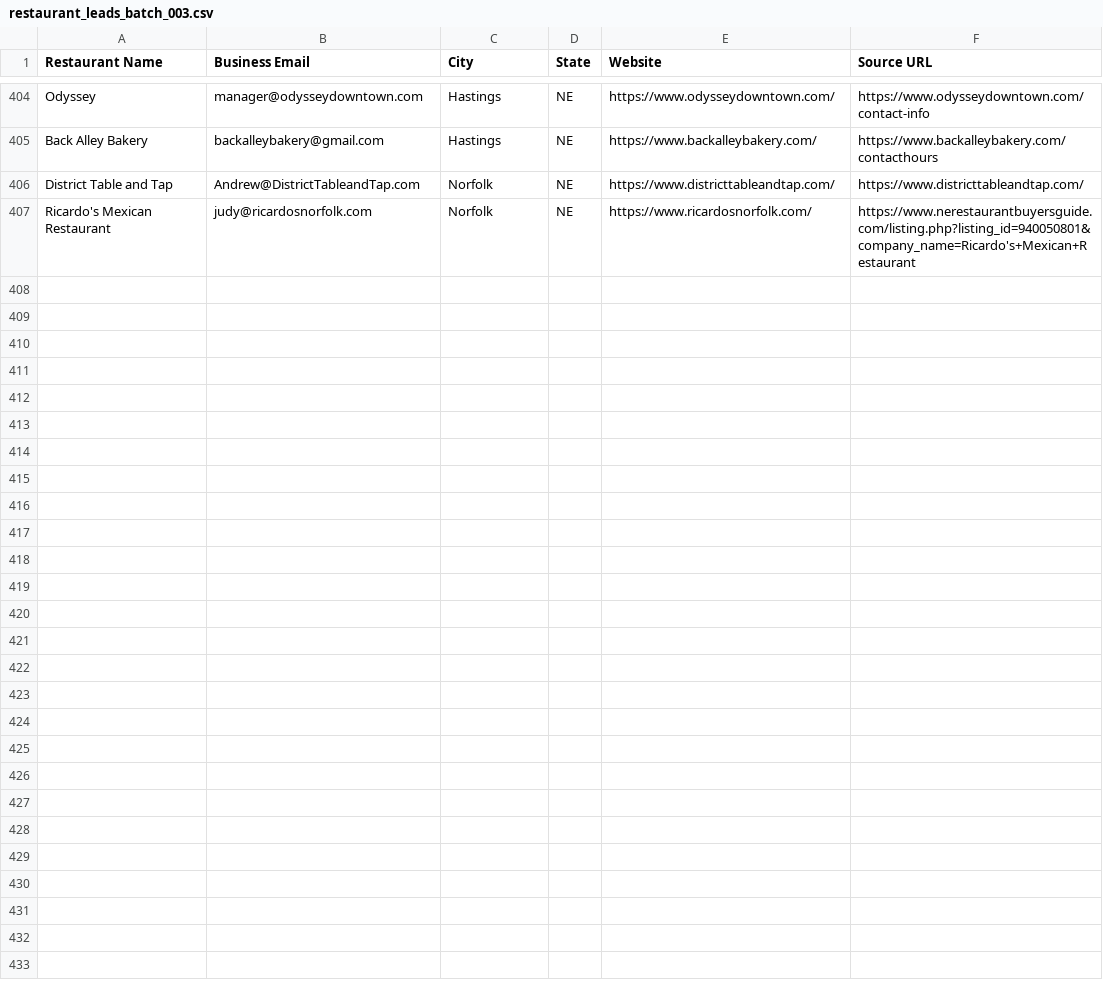
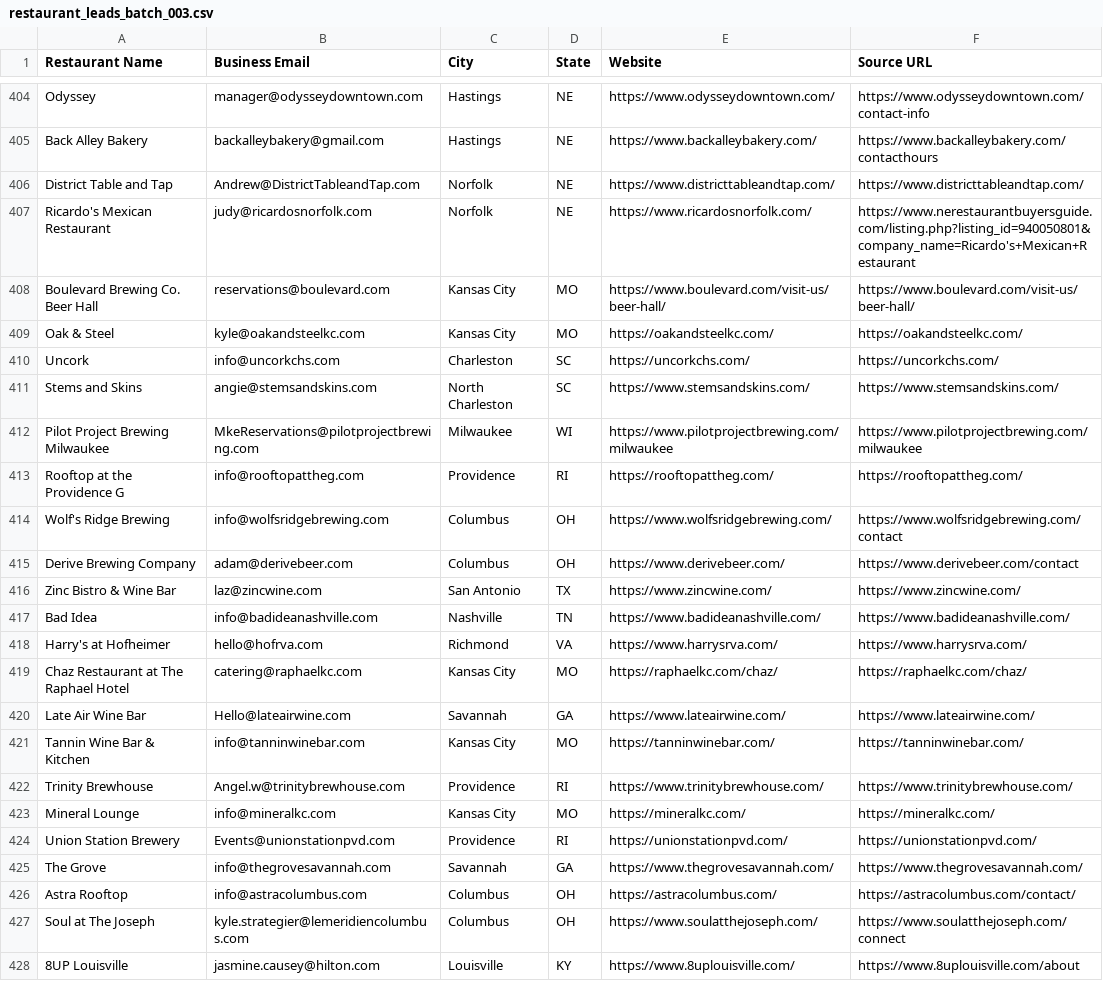
Before and after one commit to Kushams/BEFRS-OUTREACH, a CSV file: data/restaurant_leads_batch_003.csv, drawn as a sheet; only a part is shown, gaps mark what is left out; the diff names each change by its address in the sheet, - before the commit and + after, or states it on an @@ line.

```diff
--- a/data/restaurant_leads_batch_003.csv
+++ b/data/restaurant_leads_batch_003.csv
+row 408: Boulevard Brewing Co. Beer Hall | reservations@boulevard.com | Kansas City | MO | https://www.boulevard.com/visit-us/beer-hall/ | https://www.boulevard.com/visit-us/beer-hall/
+row 409: Oak & Steel | kyle@oakandsteelkc.com | Kansas City | MO | https://oakandsteelkc.com/ | https://oakandsteelkc.com/
+row 410: Uncork | info@uncorkchs.com | Charleston | SC | https://uncorkchs.com/ | https://uncorkchs.com/
+row 411: Stems and Skins | angie@stemsandskins.com | North Charleston | SC | https://www.stemsandskins.com/ | https://www.stemsandskins.com/
+row 412: Pilot Project Brewing Milwaukee | MkeReservations@pilotprojectbrewing.com | Milwaukee | WI | https://www.pilotprojectbrewing.com/milwaukee | https://www.pilotprojectbrewing.com/milwaukee
+row 413: Rooftop at the Providence G | info@rooftopattheg.com | Providence | RI | https://rooftopattheg.com/ | https://rooftopattheg.com/
+row 414: Wolf's Ridge Brewing | info@wolfsridgebrewing.com | Columbus | OH | https://www.wolfsridgebrewing.com/ | https://www.wolfsridgebrewing.com/contact
+row 415: Derive Brewing Company | adam@derivebeer.com | Columbus | OH | https://www.derivebeer.com/ | https://www.derivebeer.com/contact
+row 416: Zinc Bistro & Wine Bar | laz@zincwine.com | San Antonio | TX | https://www.zincwine.com/ | https://www.zincwine.com/
+row 417: Bad Idea | info@badideanashville.com | Nashville | TN | https://www.badideanashville.com/ | https://www.badideanashville.com/
+row 418: Harry's at Hofheimer | hello@hofrva.com | Richmond | VA | https://www.harrysrva.com/ | https://www.harrysrva.com/
+row 419: Chaz Restaurant at The Raphael Hotel | catering@raphaelkc.com | Kansas City | MO | https://raphaelkc.com/chaz/ | https://raphaelkc.com/chaz/
+row 420: Late Air Wine Bar | Hello@lateairwine.com | Savannah | GA | https://www.lateairwine.com/ | https://www.lateairwine.com/
+row 421: Tannin Wine Bar & Kitchen | info@tanninwinebar.com | Kansas City | MO | https://tanninwinebar.com/ | https://tanninwinebar.com/
+row 422: Trinity Brewhouse | Angel.w@trinitybrewhouse.com | Providence | RI | https://www.trinitybrewhouse.com/ | https://www.trinitybrewhouse.com/
+row 423: Mineral Lounge | info@mineralkc.com | Kansas City | MO | https://mineralkc.com/ | https://mineralkc.com/
+row 424: Union Station Brewery | Events@unionstationpvd.com | Providence | RI | https://unionstationpvd.com/ | https://unionstationpvd.com/
+row 425: The Grove | info@thegrovesavannah.com | Savannah | GA | https://www.thegrovesavannah.com/ | https://www.thegrovesavannah.com/
+row 426: Astra Rooftop | info@astracolumbus.com | Columbus | OH | https://astracolumbus.com/ | https://astracolumbus.com/contact/
+row 427: Soul at The Joseph | kyle.strategier@lemeridiencolumbus.com | Columbus | OH | https://www.soulatthejoseph.com/ | https://www.soulatthejoseph.com/connect
+row 428: 8UP Louisville | jasmine.causey@hilton.com | Louisville | KY | https://www.8uplouisville.com/ | https://www.8uplouisville.com/about
```
